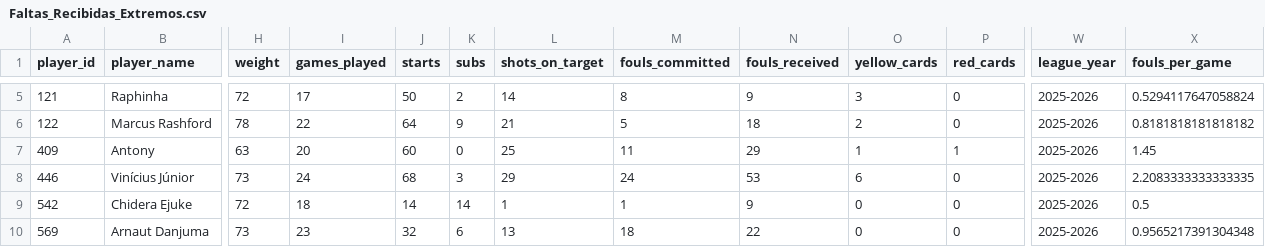
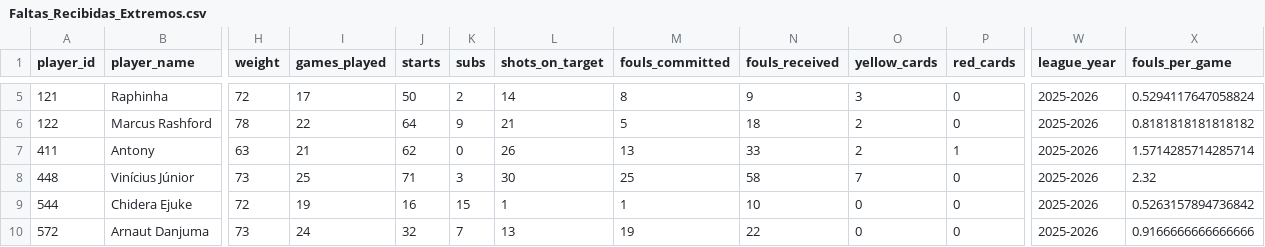
Before and after one commit to DavidCaraballoBulnes/Data-Preparation-ESPN-Soccer, a CSV file: data_output/Faltas_Recibidas_Extremos.csv, drawn as a sheet; only a part is shown, gaps mark what is left out; the diff covers the shown part only; the diff names each change by its address in the sheet, - before the commit and + after, or states it on an @@ line.

```diff
--- a/data_output/Faltas_Recibidas_Extremos.csv
+++ b/data_output/Faltas_Recibidas_Extremos.csv
-A7 (player_id): 409
+A7 (player_id): 411
-I7 (games_played): 20
+I7 (games_played): 21
-J7 (starts): 60
+J7 (starts): 62
-L7 (shots_on_target): 25
+L7 (shots_on_target): 26
-M7 (fouls_committed): 11
+M7 (fouls_committed): 13
-N7 (fouls_received): 29
+N7 (fouls_received): 33
-O7 (yellow_cards): 1
+O7 (yellow_cards): 2
-X7 (fouls_per_game): 1.45
+X7 (fouls_per_game): 1.5714285714285714
-A8 (player_id): 446
+A8 (player_id): 448
-I8 (games_played): 24
+I8 (games_played): 25
-J8 (starts): 68
+J8 (starts): 71
-L8 (shots_on_target): 29
+L8 (shots_on_target): 30
-M8 (fouls_committed): 24
+M8 (fouls_committed): 25
-N8 (fouls_received): 53
+N8 (fouls_received): 58
-O8 (yellow_cards): 6
+O8 (yellow_cards): 7
-X8 (fouls_per_game): 2.2083333333333335
+X8 (fouls_per_game): 2.32
-A9 (player_id): 542
+A9 (player_id): 544
-I9 (games_played): 18
+I9 (games_played): 19
-J9 (starts): 14
+J9 (starts): 16
-K9 (subs): 14
+K9 (subs): 15
-N9 (fouls_received): 9
+N9 (fouls_received): 10
-X9 (fouls_per_game): 0.5
+X9 (fouls_per_game): 0.5263157894736842
-A10 (player_id): 569
+A10 (player_id): 572
-I10 (games_played): 23
+I10 (games_played): 24
-K10 (subs): 6
+K10 (subs): 7
-M10 (fouls_committed): 18
+M10 (fouls_committed): 19
-X10 (fouls_per_game): 0.9565217391304348
+X10 (fouls_per_game): 0.9166666666666666
```
Also changed, not shown: 27 edited cells elsewhere in this file, data_output/Ataques_vs_Defensas_Por_Equipo.csv, data_output/Equipos_Eficientes_GD_Puntos_Por_Partido.csv, 19 other files.
